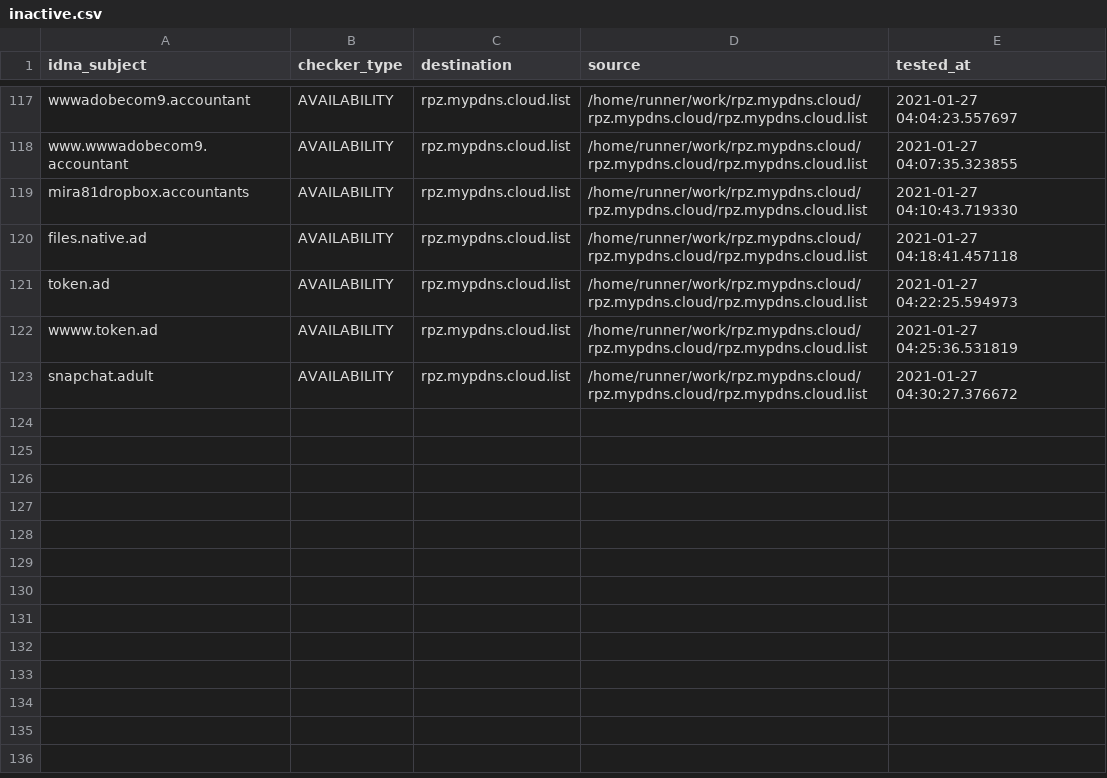
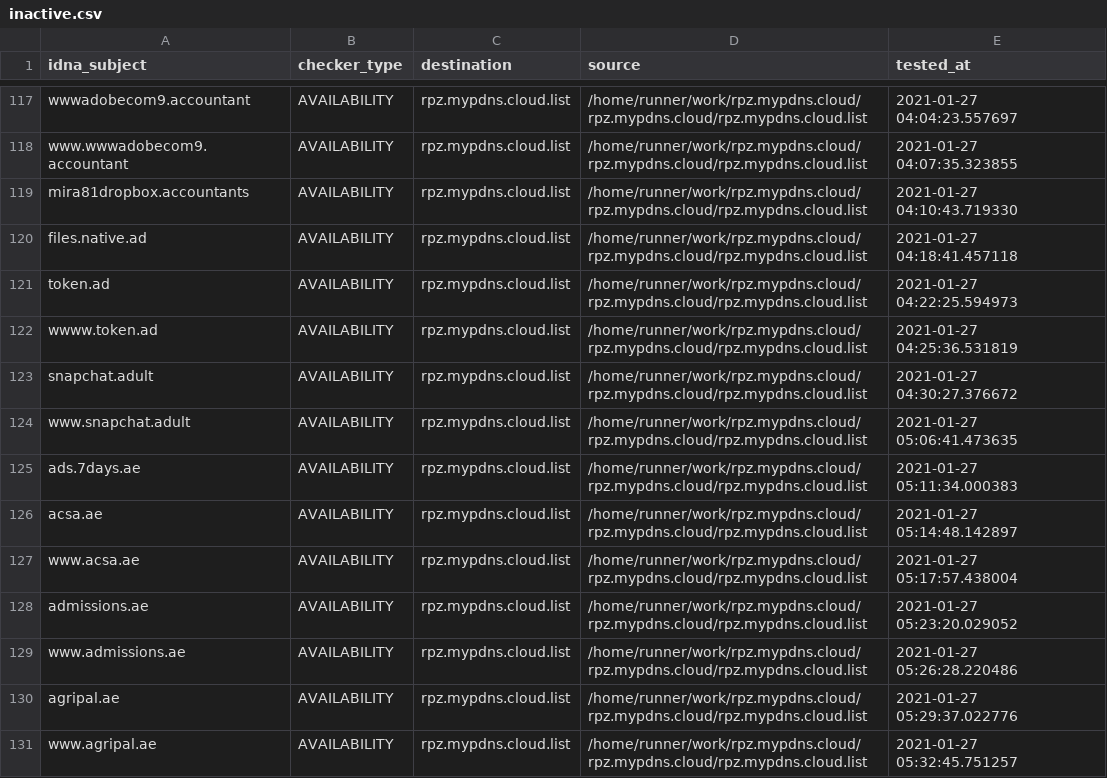
Before and after one commit to dns-test/rpz.mypdns.cloud, a CSV file: .pyfunceble/inactive.csv, drawn as a sheet; only a part is shown, gaps mark what is left out.

Commit message:
My Privacy DNS - AutoSave

```diff
--- a/.pyfunceble/inactive.csv
+++ b/.pyfunceble/inactive.csv
@@ -123 +123,9 @@ wwww.token.ad,AVAILABILITY,rpz.mypdns.cloud.list,/home/runner/work/rpz.mypdns.cl
 snapchat.adult,AVAILABILITY,rpz.mypdns.cloud.list,/home/runner/work/rpz.mypdns.cloud/rpz.mypdns.cloud/rpz.mypdns.cloud.list,2021-01-27 04:30:27.376672
+www.snapchat.adult,AVAILABILITY,rpz.mypdns.cloud.list,/home/runner/work/rpz.mypdns.cloud/rpz.mypdns.cloud/rpz.mypdns.cloud.list,2021-01-27 05:06:41.473635
+ads.7days.ae,AVAILABILITY,rpz.mypdns.cloud.list,/home/runner/work/rpz.mypdns.cloud/rpz.mypdns.cloud/rpz.mypdns.cloud.list,2021-01-27 05:11:34.000383
+acsa.ae,AVAILABILITY,rpz.mypdns.cloud.list,/home/runner/work/rpz.mypdns.cloud/rpz.mypdns.cloud/rpz.mypdns.cloud.list,2021-01-27 05:14:48.142897
+www.acsa.ae,AVAILABILITY,rpz.mypdns.cloud.list,/home/runner/work/rpz.mypdns.cloud/rpz.mypdns.cloud/rpz.mypdns.cloud.list,2021-01-27 05:17:57.438004
+admissions.ae,AVAILABILITY,rpz.mypdns.cloud.list,/home/runner/work/rpz.mypdns.cloud/rpz.mypdns.cloud/rpz.mypdns.cloud.list,2021-01-27 05:23:20.029052
+www.admissions.ae,AVAILABILITY,rpz.mypdns.cloud.list,/home/runner/work/rpz.mypdns.cloud/rpz.mypdns.cloud/rpz.mypdns.cloud.list,2021-01-27 05:26:28.220486
+agripal.ae,AVAILABILITY,rpz.mypdns.cloud.list,/home/runner/work/rpz.mypdns.cloud/rpz.mypdns.cloud/rpz.mypdns.cloud.list,2021-01-27 05:29:37.022776
+www.agripal.ae,AVAILABILITY,rpz.mypdns.cloud.list,/home/runner/work/rpz.mypdns.cloud/rpz.mypdns.cloud/rpz.mypdns.cloud.list,2021-01-27 05:32:45.751257
```
